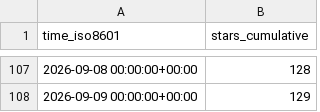
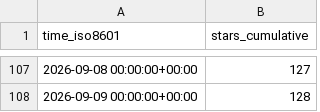
Before and after one commit to damionrashford/RivalSearchMCP, a CSV file: damionrashford/RivalSearchMCP/ghrs-data/stargazers.csv, drawn as a sheet; only a part is shown, gaps mark what is left out; the diff covers the shown part only.

```diff
--- a/damionrashford/RivalSearchMCP/ghrs-data/stargazers.csv
+++ b/damionrashford/RivalSearchMCP/ghrs-data/stargazers.csv
@@ -107,2 +107,2 @@ time_iso8601,stars_cumulative
-2026-09-08 00:00:00+00:00,128
-2026-09-09 00:00:00+00:00,129
+2026-09-08 00:00:00+00:00,127
+2026-09-09 00:00:00+00:00,128
```
Also changed, not shown: 27 edited cells elsewhere in this file.
